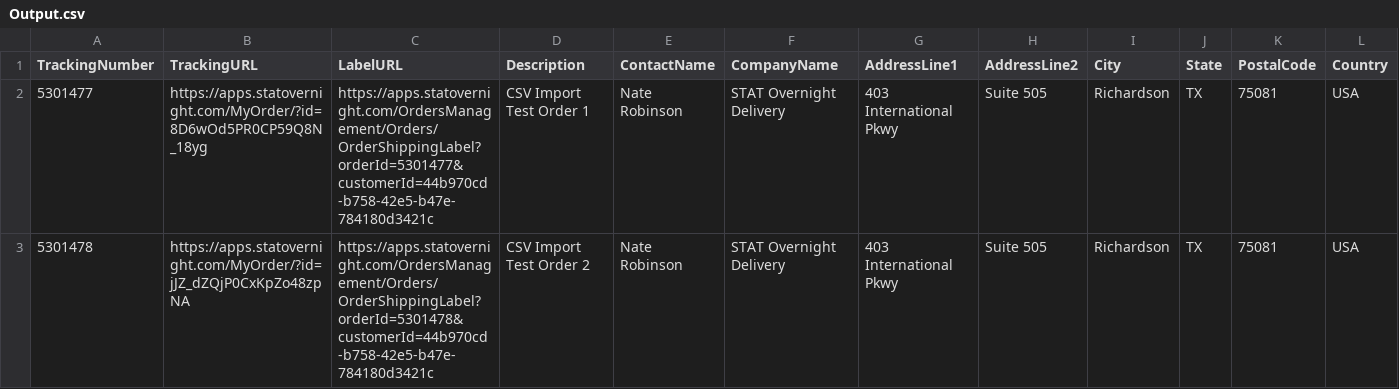
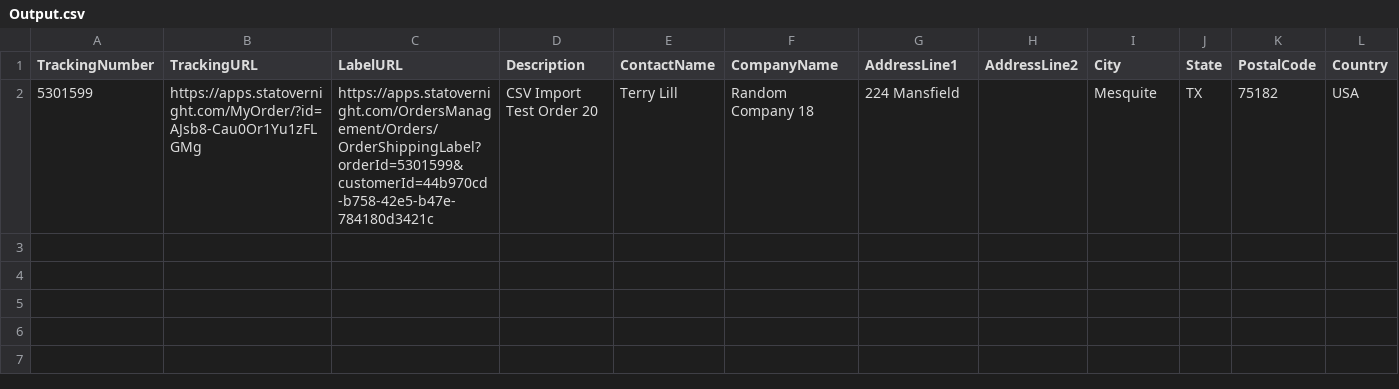
Before and after one commit to funkinater/CSVOrderImport, a CSV file: Output.csv, drawn as a sheet; only a part is shown; removed rows and columns are numbered as before the commit, all else as after; rows hold the shown columns only; the diff names each change by its address in the sheet, - before the commit and + after, or states it on an @@ line.

```diff
--- a/Output.csv
+++ b/Output.csv
-row 2: 5301477 | https://apps.statovernight.com/MyOrder/?id=8D6wOd5PR0CP59Q8N_18yg | https://apps.statovernight.com/OrdersManagement/Orders/OrderShippingLabel?orderId=5301477&customerId=44b970cd-b758-42e5-b47e-784180d3421c | CSV Import Test Order 1 | Nate Robinson | STAT Overnight Delivery | 403 International Pkwy | Suite 505 | Richardson | TX | 75081 | USA
-row 3: 5301478 | https://apps.statovernight.com/MyOrder/?id=jJZ_dZQjP0CxKpZo48zpNA | https://apps.statovernight.com/OrdersManagement/Orders/OrderShippingLabel?orderId=5301478&customerId=44b970cd-b758-42e5-b47e-784180d3421c | CSV Import Test Order 2 | Nate Robinson | STAT Overnight Delivery | 403 International Pkwy | Suite 505 | Richardson | TX | 75081 | USA
+row 2: 5301599 | https://apps.statovernight.com/MyOrder/?id=AJsb8-Cau0Or1Yu1zFLGMg | https://apps.statovernight.com/OrdersManagement/Orders/OrderShippingLabel?orderId=5301599&customerId=44b970cd-b758-42e5-b47e-784180d3421c | CSV Import Test Order 20 | Terry Lill | Random Company 18 | 224 Mansfield |  | Mesquite | TX | 75182 | USA
```
Also changed, not shown: ImportExample.csv, 13 other files.
